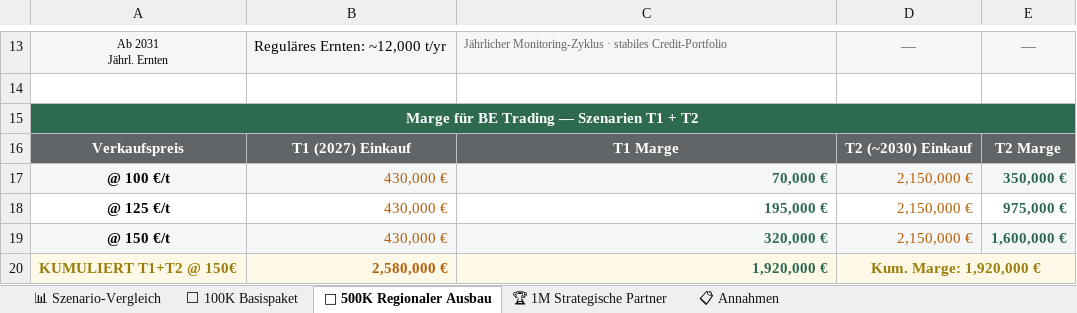
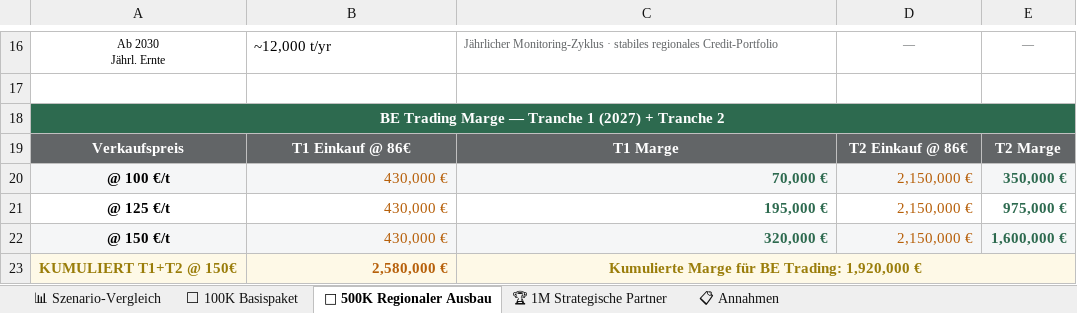
Before and after one commit to GROUNDUP-GmbH/groundup-be-pitch, an Excel workbook: GroundUP_BE_Szenarien_2030.xlsx, sheet 🚀 500K Regionaler Ausbau, drawn as a sheet; only a part is shown, gaps mark what is left out; values as stored, in another font and other column widths than the file's, no borders; removed rows and columns are numbered as before the commit, all else as after; ↵ is a line break in a cell; the diff covers the shown part only; the diff names each change by its address in the sheet, - before the commit and + after, or states it on an @@ line.

Commit message:
update: BE Szenarien v3 — Phase 1 aligned pitch, 140K base logic

```diff
--- a/GroundUP_BE_Szenarien_2030.xlsx (sheet 🚀 500K Regionaler Ausbau)
+++ b/GroundUP_BE_Szenarien_2030.xlsx (sheet 🚀 500K Regionaler Ausbau)
-A16: Ab 2031 ↵ Jährl. Ernten
+A16: Ab 2030 ↵ Jährl. Ernte
-A16:E16 fill: #F5F6F7
+A16:E16 fill: none
-B16: Reguläres Ernten: ~12,000 t/yr
+B16: ~12,000 t/yr
-C16: …· stabiles Credit-Portfolio
+C16: …· stabiles regionales Credit-Portfolio
@@ D16:E16 text size: smaller @@
-A18: Marge für BE Trading — Szenarien T1 + T2
+A18: BE Trading Marge — Tranche 1 (2027) + Tranche 2
-B19: T1 (2027) Einkauf
+B19: T1 Einkauf @ 86€
-D19: T2 (~2030) Einkauf
+D19: T2 Einkauf @ 86€
-C23: 1,920,000 €
+C23: Kumulierte Marge für BE Trading: 1,920,000 €
@@ C23 text colour: #2D6A4F → #9A7D0A, alignment: right → center @@
+C23:E23 merged
-D23: Kum. Marge: 1,920,000 €
+D23: (empty)
-D23 fill: #FEF9E7
+D23 fill: none
-D20:E20 merged
```
Also changed, not shown: 4 added rows, 1 removed row, 21 edited cells and cell formats elsewhere in this sheet, sheet 📊 Szenario-Vergleich, sheet ⬜ 100K Basispaket, sheet 🏆 1M Strategische Partner, sheet 📋 Annahmen.
